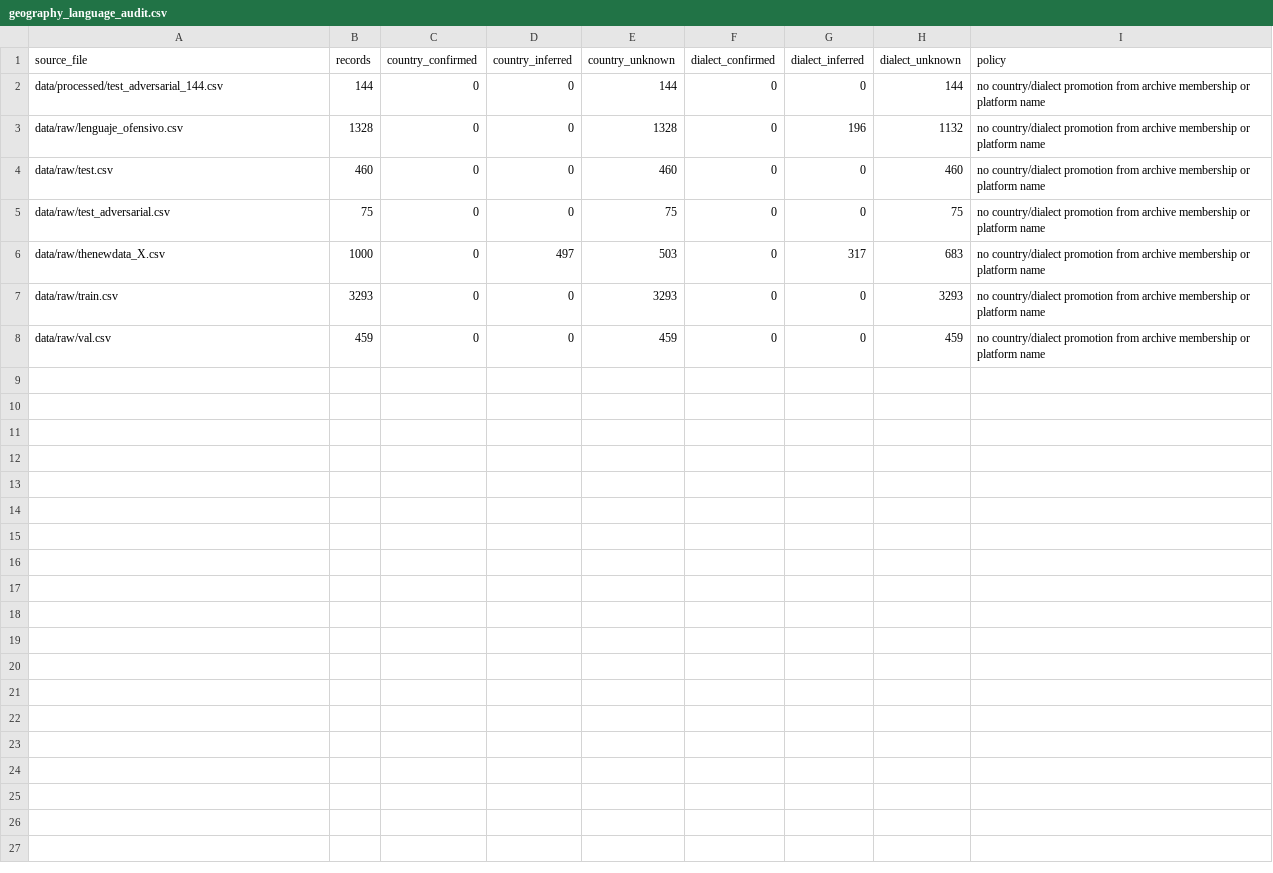
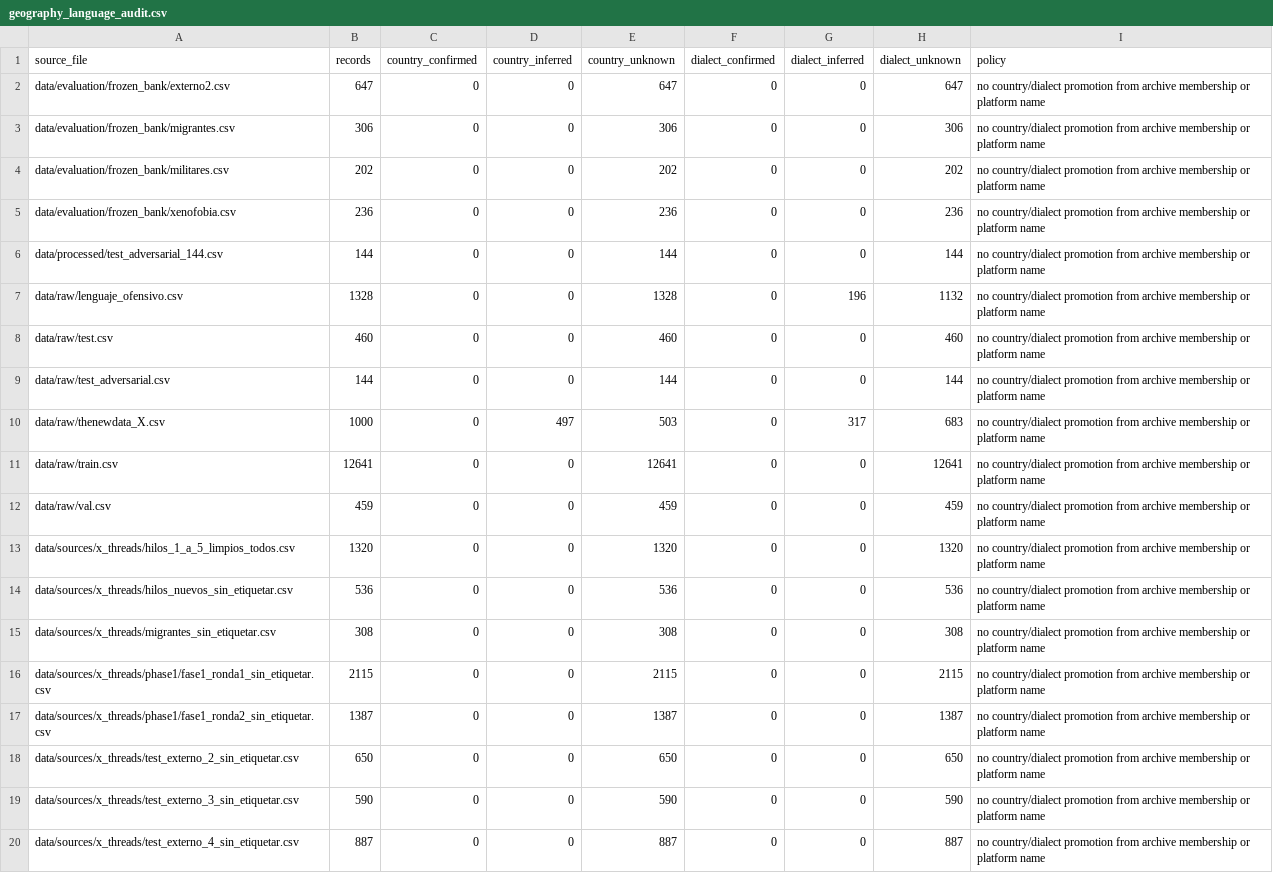
Before and after one commit to caeher/metricas-mbert, a CSV file: reports/data_audit/geography_language_audit.csv, drawn as a sheet.

```diff
--- a/reports/data_audit/geography_language_audit.csv
+++ b/reports/data_audit/geography_language_audit.csv
@@ -1,2 +1,6 @@
 source_file,records,country_confirmed,country_inferred,country_unknown,dialect_confirmed,dialect_inferred,dialect_unknown,policy
+data/evaluation/frozen_bank/externo2.csv,647,0,0,647,0,0,647,no country/dialect promotion from archive membership or platform name
+data/evaluation/frozen_bank/migrantes.csv,306,0,0,306,0,0,306,no country/dialect promotion from archive membership or platform name
+data/evaluation/frozen_bank/militares.csv,202,0,0,202,0,0,202,no country/dialect promotion from archive membership or platform name
+data/evaluation/frozen_bank/xenofobia.csv,236,0,0,236,0,0,236,no country/dialect promotion from archive membership or platform name
 data/processed/test_adversarial_144.csv,144,0,0,144,0,0,144,no country/dialect promotion from archive membership or platform name
@@ -4,5 +8,13 @@ data/raw/lenguaje_ofensivo.csv,1328,0,0,1328,0,196,1132,no country/dialect promo
 data/raw/test.csv,460,0,0,460,0,0,460,no country/dialect promotion from archive membership or platform name
-data/raw/test_adversarial.csv,75,0,0,75,0,0,75,no country/dialect promotion from archive membership or platform name
+data/raw/test_adversarial.csv,144,0,0,144,0,0,144,no country/dialect promotion from archive membership or platform name
 data/raw/thenewdata_X.csv,1000,0,497,503,0,317,683,no country/dialect promotion from archive membership or platform name
-data/raw/train.csv,3293,0,0,3293,0,0,3293,no country/dialect promotion from archive membership or platform name
+data/raw/train.csv,12641,0,0,12641,0,0,12641,no country/dialect promotion from archive membership or platform name
 data/raw/val.csv,459,0,0,459,0,0,459,no country/dialect promotion from archive membership or platform name
+data/sources/x_threads/hilos_1_a_5_limpios_todos.csv,1320,0,0,1320,0,0,1320,no country/dialect promotion from archive membership or platform name
+data/sources/x_threads/hilos_nuevos_sin_etiquetar.csv,536,0,0,536,0,0,536,no country/dialect promotion from archive membership or platform name
+data/sources/x_threads/migrantes_sin_etiquetar.csv,308,0,0,308,0,0,308,no country/dialect promotion from archive membership or platform name
+data/sources/x_threads/phase1/fase1_ronda1_sin_etiquetar.csv,2115,0,0,2115,0,0,2115,no country/dialect promotion from archive membership or platform name
+data/sources/x_threads/phase1/fase1_ronda2_sin_etiquetar.csv,1387,0,0,1387,0,0,1387,no country/dialect promotion from archive membership or platform name
+data/sources/x_threads/test_externo_2_sin_etiquetar.csv,650,0,0,650,0,0,650,no country/dialect promotion from archive membership or platform name
+data/sources/x_threads/test_externo_3_sin_etiquetar.csv,590,0,0,590,0,0,590,no country/dialect promotion from archive membership or platform name
+data/sources/x_threads/test_externo_4_sin_etiquetar.csv,887,0,0,887,0,0,887,no country/dialect promotion from archive membership or platform name
```
Also changed, not shown: data/processed/test.csv, data/processed/test_adversarial_144.csv, 46 other files.
